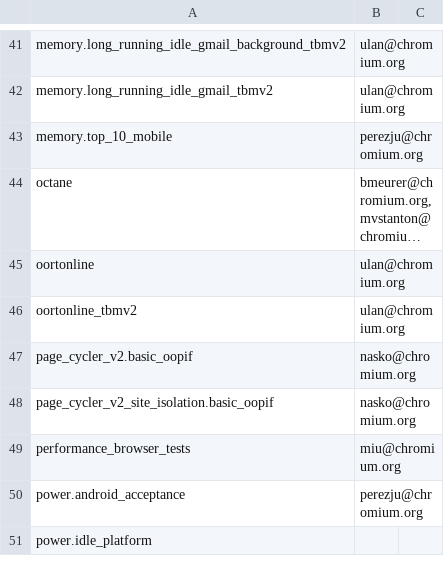
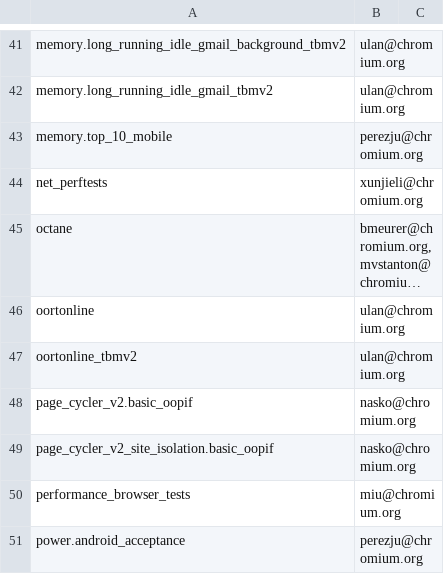
Before and after one commit to webrtc-uwp/chromium-tools, a CSV file: perf/benchmark.csv, drawn as a sheet; only a part is shown, gaps mark what is left out; the shorter side is filled out with more unchanged rows; long unchanged cells end in …; the diff names each change by its address in the sheet, - before the commit and + after, or states it on an @@ line.

Commit message:
Run net_perftests on Linux perf bots
This CL makes Linux perf bots run net_perftests.

BUG=701387, 730000

Review-Url: https://codereview.chromium.org/2748073003
Cr-Original-Commit-Position: refs/heads/master@{#477715}
Cr-Mirrored-From: https://chromium.googlesource.com/chromium/src
Cr-Mirrored-Commit: bdefc4f71c8dd8dcd4b53d9adb2600c8574630bb

```diff
--- a/perf/benchmark.csv
+++ b/perf/benchmark.csv
+row 44: net_perftests | xunjieli@chromium.org
```
Also changed, not shown: 1 other file.
